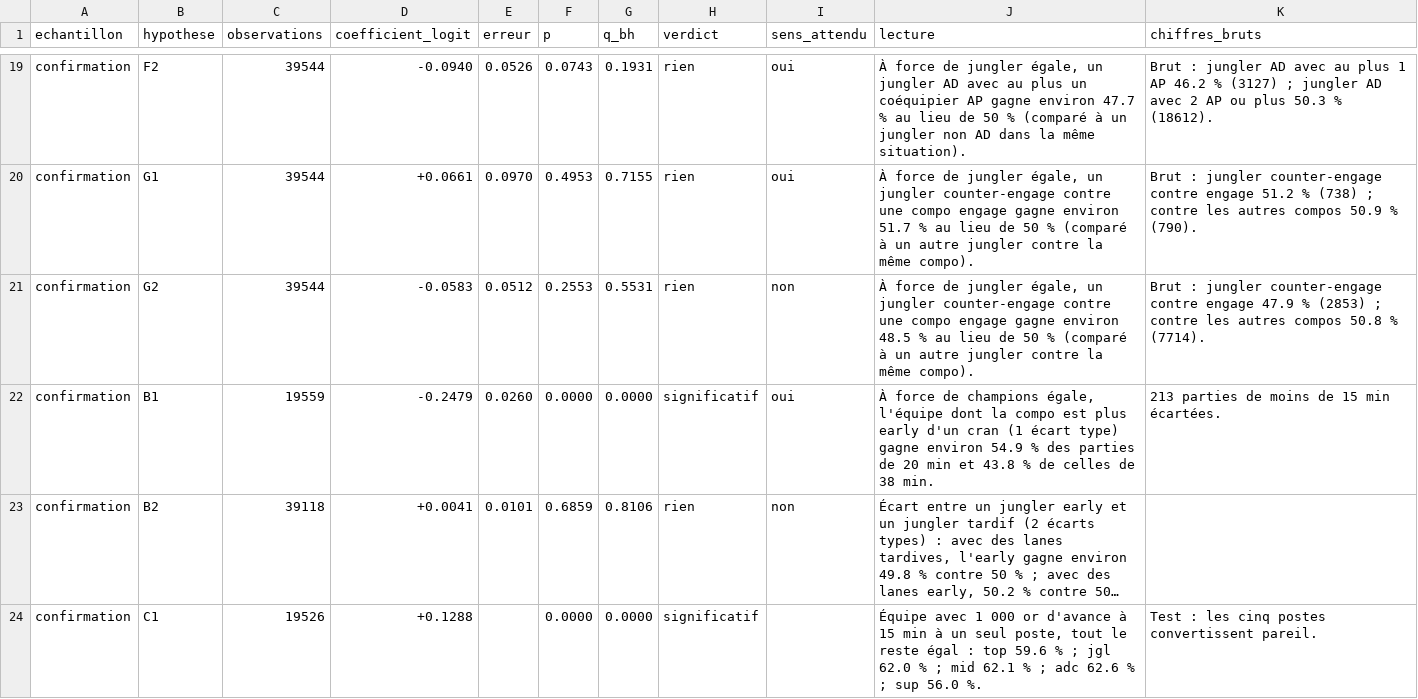
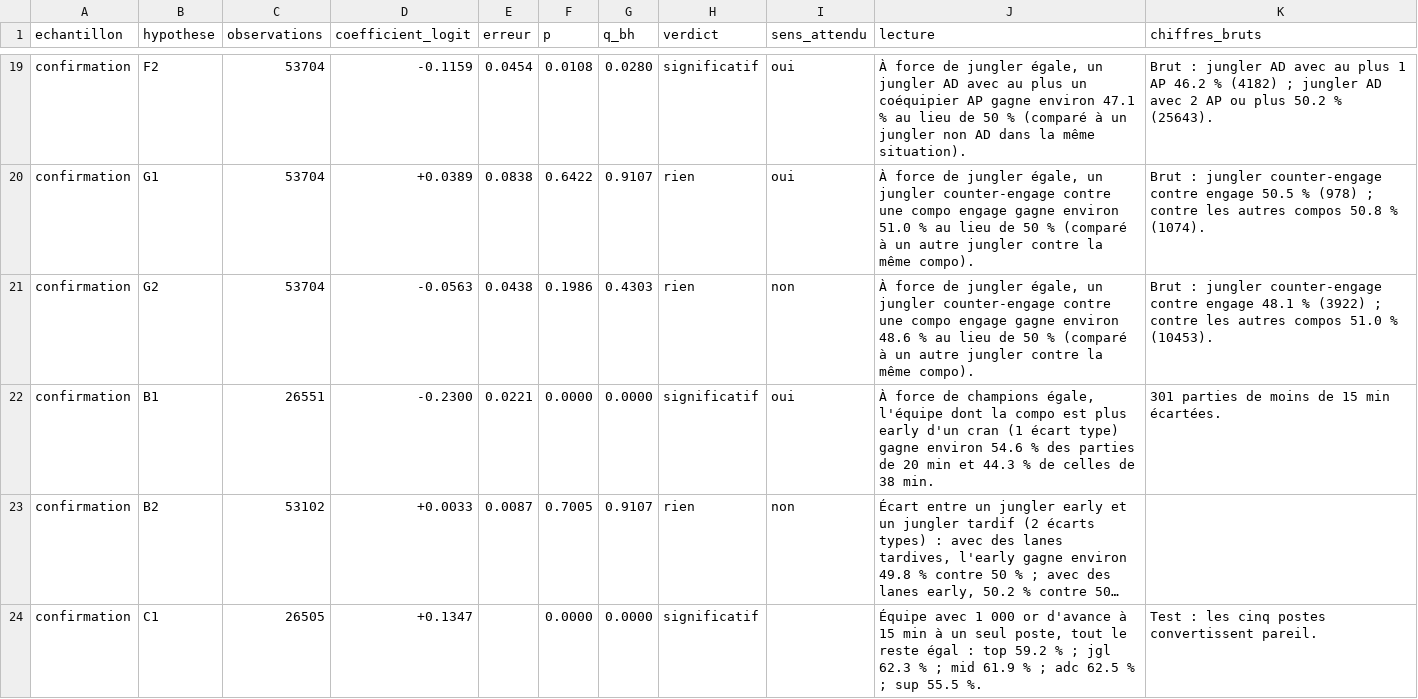
Before and after one commit to LeCoonEtSaBande/Panda, a CSV file: analyse/resultats/biais_tests.csv, drawn as a sheet; only a part is shown, gaps mark what is left out; long unchanged cells end in …; the diff covers the shown part only; the diff names each change by its address in the sheet, - before the commit and + after, or states it on an @@ line.

```diff
--- a/analyse/resultats/biais_tests.csv
+++ b/analyse/resultats/biais_tests.csv
-C19:C21 (observations): 39544
+C19:C21 (observations): 53704
-D19 (coefficient_logit): -0.0940
+D19 (coefficient_logit): -0.1159
-E19 (erreur): 0.0526
+E19 (erreur): 0.0454
-F19 (p): 0.0743
+F19 (p): 0.0108
-G19 (q_bh): 0.1931
+G19 (q_bh): 0.0280
-H19 (verdict): rien
+H19 (verdict): significatif
-J19 (lecture): …gagne environ 47.7 % au…
+J19 (lecture): …gagne environ 47.1 % au…
-K19 (chiffres_bruts): …46.2 % (3127) ; jungler AD avec 2 AP ou plus 50.3 % (18612).
+K19 (chiffres_bruts): …46.2 % (4182) ; jungler AD avec 2 AP ou plus 50.2 % (25643).
-D20 (coefficient_logit): +0.0661
+D20 (coefficient_logit): +0.0389
-E20 (erreur): 0.0970
+E20 (erreur): 0.0838
-F20 (p): 0.4953
+F20 (p): 0.6422
-G20 (q_bh): 0.7155
+G20 (q_bh): 0.9107
-J20 (lecture): …gagne environ 51.7 % au…
+J20 (lecture): …gagne environ 51.0 % au…
-K20 (chiffres_bruts): …contre engage 51.2 % (738) ; contre les autres compos 50.9 % (790).
+K20 (chiffres_bruts): …contre engage 50.5 % (978) ; contre les autres compos 50.8 % (1074).
-D21 (coefficient_logit): -0.0583
+D21 (coefficient_logit): -0.0563
-E21 (erreur): 0.0512
+E21 (erreur): 0.0438
-F21 (p): 0.2553
+F21 (p): 0.1986
-G21 (q_bh): 0.5531
+G21 (q_bh): 0.4303
-J21 (lecture): …gagne environ 48.5 % au…
+J21 (lecture): …gagne environ 48.6 % au…
-K21 (chiffres_bruts): …contre engage 47.9 % (2853) ; contre les autres compos 50.8 % (7714).
+K21 (chiffres_bruts): …contre engage 48.1 % (3922) ; contre les autres compos 51.0 % (10453).
-C22 (observations): 19559
+C22 (observations): 26551
-D22 (coefficient_logit): -0.2479
+D22 (coefficient_logit): -0.2300
-E22 (erreur): 0.0260
+E22 (erreur): 0.0221
-J22 (lecture): …gagne environ 54.9 % des parties de 20 min et 43.8 % de…
+J22 (lecture): …gagne environ 54.6 % des parties de 20 min et 44.3 % de…
-K22 (chiffres_bruts): 213 parties de moins de 15 min écartées.
+K22 (chiffres_bruts): 301 parties de moins de 15 min écartées.
-C23 (observations): 39118
+C23 (observations): 53102
-D23 (coefficient_logit): +0.0041
+D23 (coefficient_logit): +0.0033
-E23 (erreur): 0.0101
+E23 (erreur): 0.0087
-F23 (p): 0.6859
+F23 (p): 0.7005
-G23 (q_bh): 0.8106
+G23 (q_bh): 0.9107
-C24 (observations): 19526
+C24 (observations): 26505
-D24 (coefficient_logit): +0.1288
+D24 (coefficient_logit): +0.1347
-J24 (lecture): …: top 59.6 % ; jgl 62.0 % ; mid 62.1 % ; adc 62.6 % ; sup 56.0 %.
+J24 (lecture): …: top 59.2 % ; jgl 62.3 % ; mid 61.9 % ; adc 62.5 % ; sup 55.5 %.
```
Also changed, not shown: 47 edited cells elsewhere in this file, analyse/resultats/profils_adverse.csv, analyse/resultats/profils_allie.csv, 8 other files.
